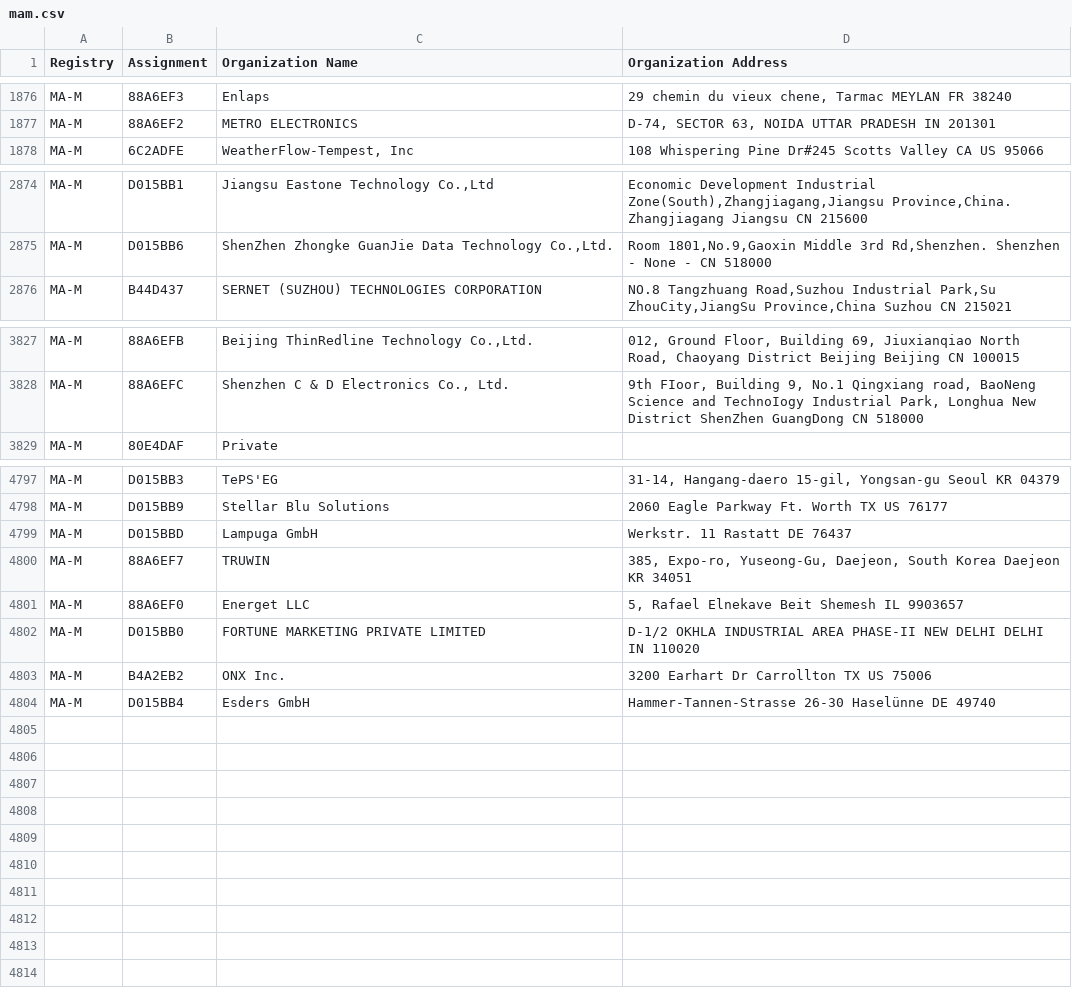
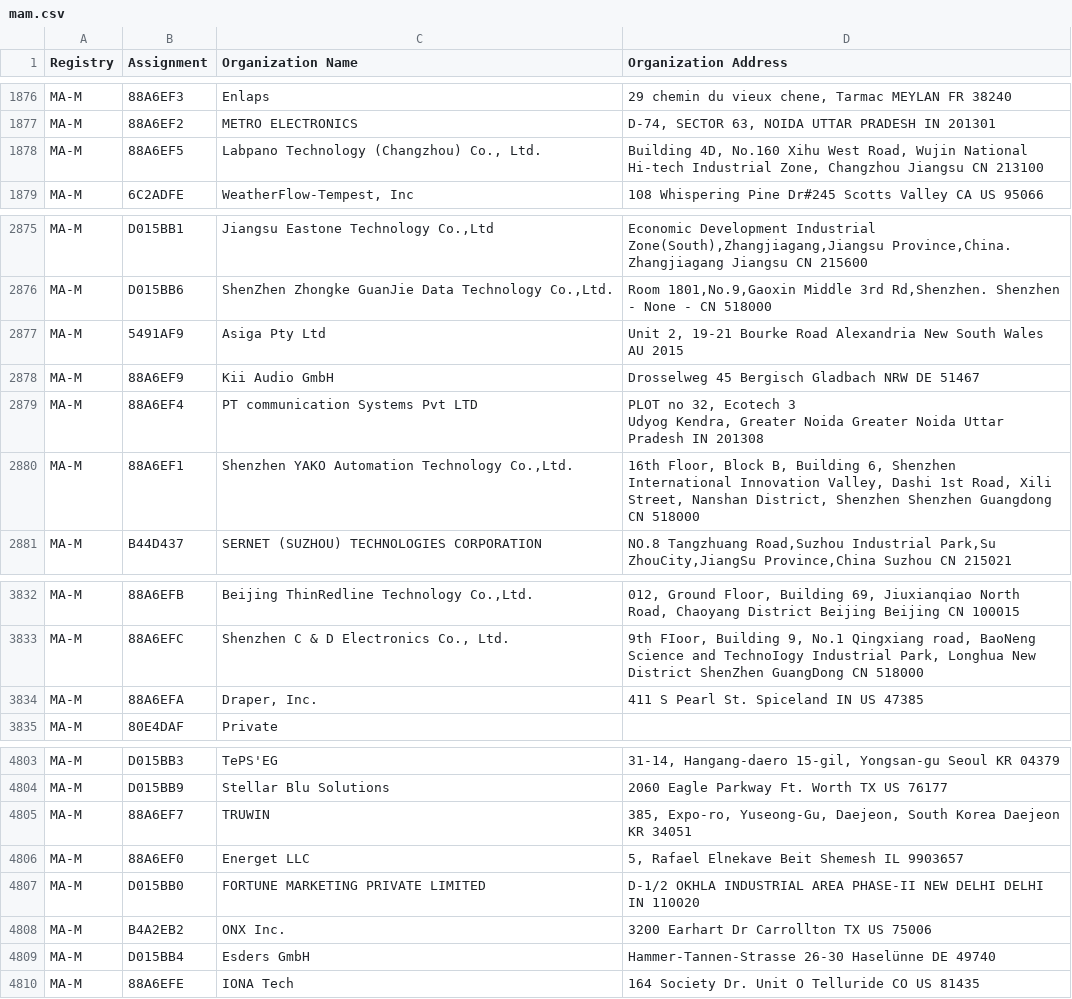
Before and after one commit to hdm/mac-ages, a CSV file: data/ieee/mam.csv, drawn as a sheet; only a part is shown, gaps mark what is left out; removed rows and columns are numbered as before the commit, all else as after; ↵ is a line break in a cell; the diff names each change by its address in the sheet, - before the commit and + after, or states it on an @@ line.

```diff
--- a/data/ieee/mam.csv
+++ b/data/ieee/mam.csv
+row 1878: MA-M | 88A6EF5 | Labpano Technology (Changzhou) Co., Ltd. | Building 4D, No.160 Xihu West Road, Wujin National Hi-tech Industrial Zone, Changzhou Jiangsu CN 213100
+row 2877: MA-M | 5491AF9 | Asiga Pty Ltd | Unit 2, 19-21 Bourke Road Alexandria New South Wales AU 2015
+row 2878: MA-M | 88A6EF9 | Kii Audio GmbH | Drosselweg 45 Bergisch Gladbach NRW DE 51467
+row 2879: MA-M | 88A6EF4 | PT communication Systems Pvt LTD | PLOT no 32, Ecotech 3 ↵ Udyog Kendra, Greater Noida Greater Noida Uttar Pradesh IN 201308
+row 2880: MA-M | 88A6EF1 | Shenzhen YAKO Automation Technology Co.,Ltd. | 16th Floor, Block B, Building 6, Shenzhen International Innovation Valley, Dashi 1st Road, Xili Street, Nanshan District, Shenzhen Shenzhen Guangdong CN 518000
+row 3834: MA-M | 88A6EFA | Draper, Inc. | 411 S Pearl St. Spiceland IN US 47385
-row 4799: MA-M | D015BBD | Lampuga GmbH | Werkstr. 11 Rastatt DE 76437
+row 4810: MA-M | 88A6EFE | IONA Tech | 164 Society Dr. Unit O Telluride CO US 81435
```
Also changed, not shown: data/ieee/oui36.csv, 2 other files.
